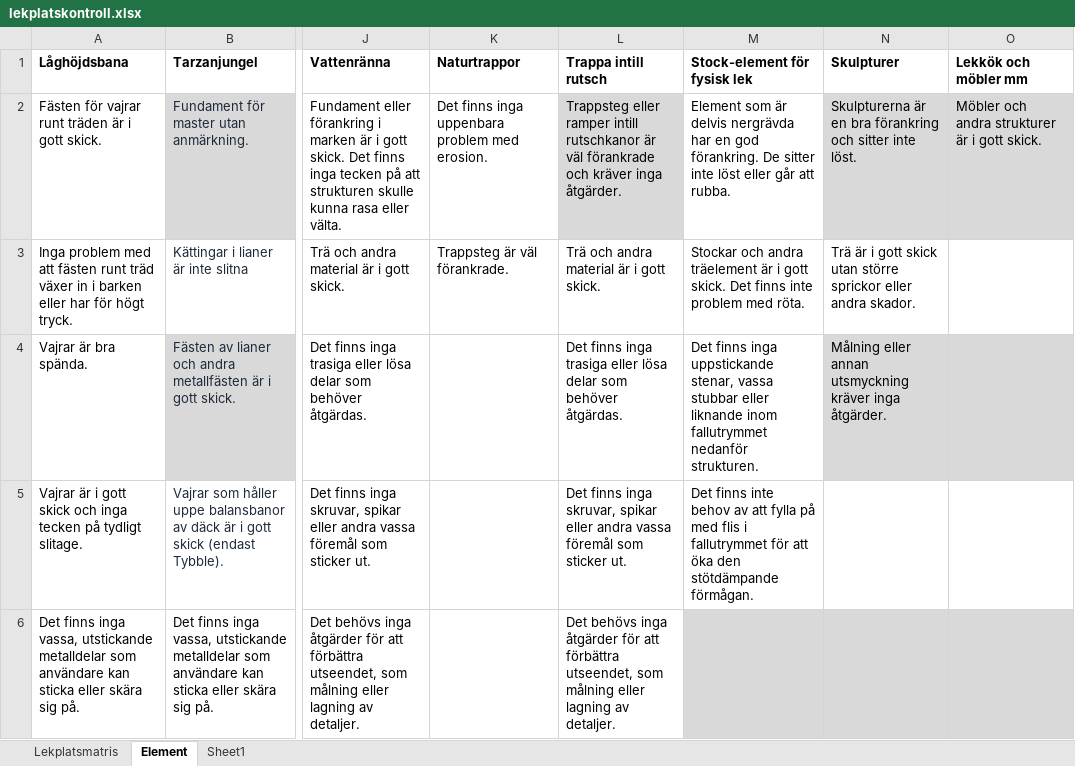
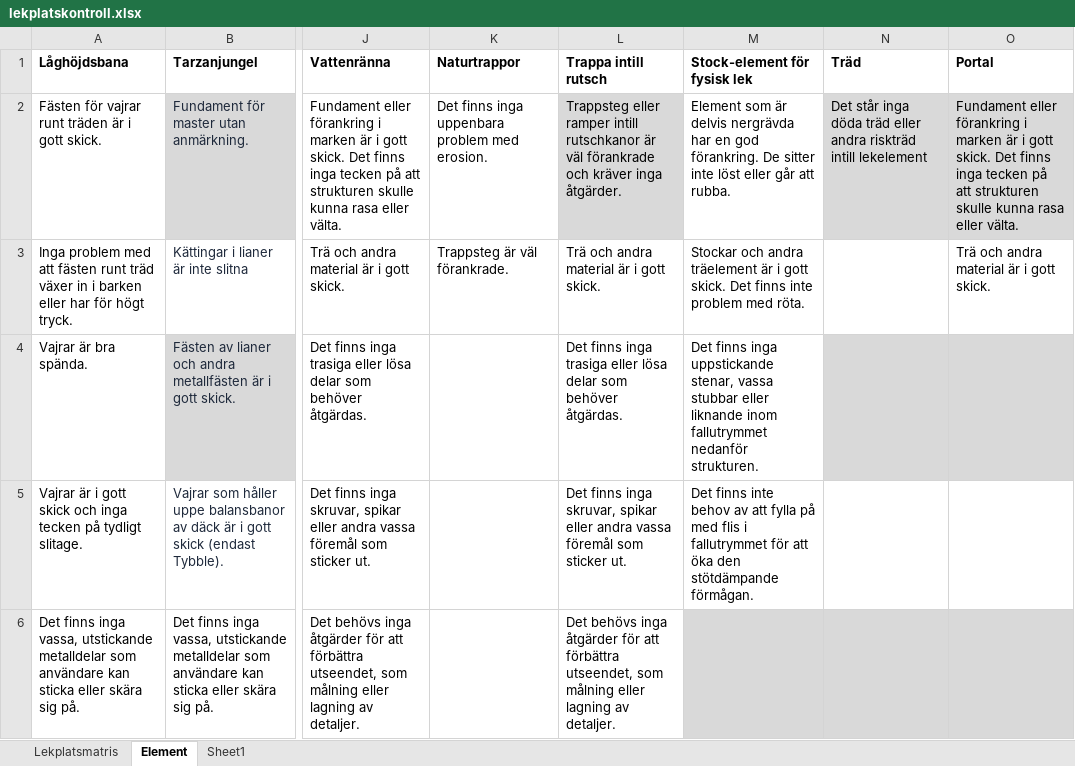
Before and after one commit to FarbrorMartin/lekplatskontroll, an Excel workbook: data/lekplatskontroll.xlsx, sheet Element, drawn as a sheet; only a part is shown, gaps mark what is left out; values as stored, in another font and other column widths than the file's, no borders; the diff names each change by its address in the sheet, - before the commit and + after, or states it on an @@ line.

Commit message:
Portal, Träd, Äventyrstrappan

```diff
--- a/data/lekplatskontroll.xlsx (sheet Element)
+++ b/data/lekplatskontroll.xlsx (sheet Element)
-N1: Skulpturer
+N1: Träd
-O1: Lekkök och möbler mm
+O1: Portal
-N2 (Träd): Skulpturerna är en bra förankring och sitter inte löst.
+N2 (Träd): Det står inga döda träd eller andra riskträd intill lekelement
-O2 (Portal): Möbler och andra strukturer är i gott skick.
+O2 (Portal): Fundament eller förankring i marken är i gott skick. Det finns inga tecken på att strukturen skulle kunna rasa eller välta.
-N3 (Träd): Trä är i gott skick utan större sprickor eller andra skador.
+N3 (Träd): (empty)
-O3 (Portal): (empty)
+O3 (Portal): Trä och andra material är i gott skick.
-N4 (Träd): Målning eller annan utsmyckning kräver inga åtgärder.
+N4 (Träd): (empty)
```
Also changed, not shown: sheet Lekplatsmatris.
